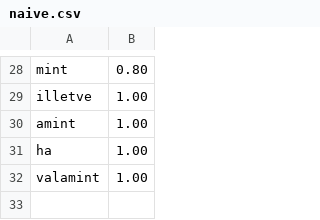
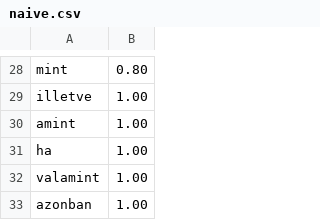
Before and after one commit to VaranTavers/huncomma, a CSV file: naive.csv, drawn as a sheet; only a part is shown, gaps mark what is left out.

Commit message:
Implemented Detector for NaiveForwardDetector, added word to naive.csv

```diff
--- a/naive.csv
+++ b/naive.csv
@@ -32 +32,2 @@ ha;1.00
 valamint;1.00
+azonban; 1.00
```
Also changed, not shown: 2 other files.
